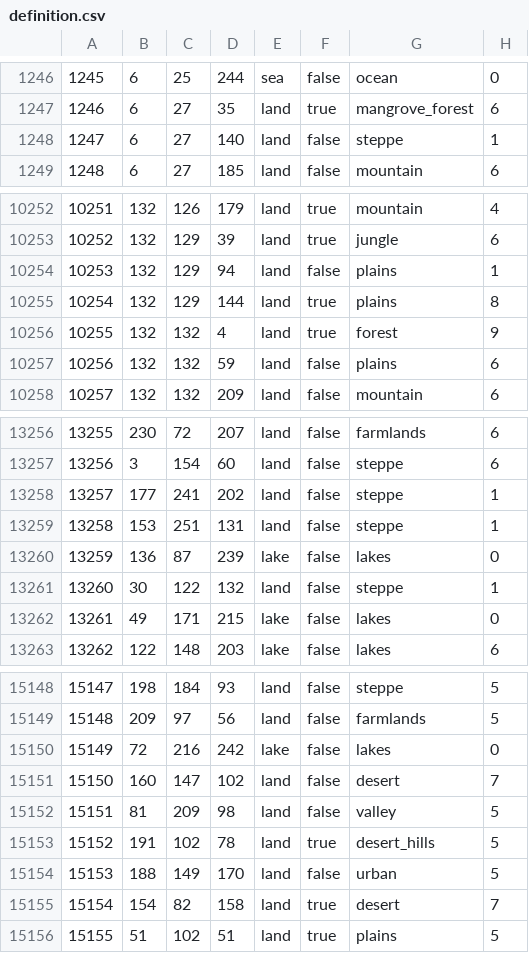
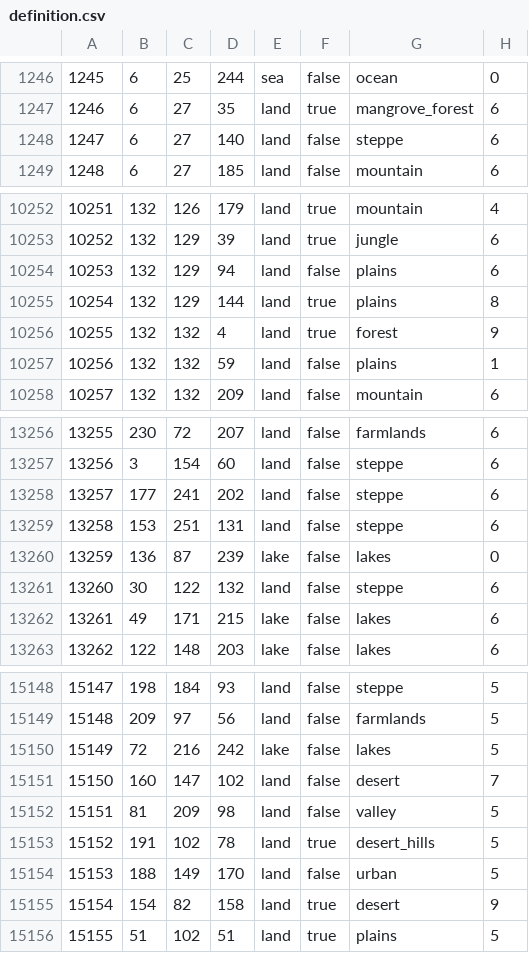
Before and after one commit to NewGrestin/PaxBritannicaRedux, a CSV file: map/definition.csv, drawn as a sheet; only a part is shown, gaps mark what is left out; the diff covers the shown part only.

Commit message:
fixing mismatched continents

```diff
--- a/map/definition.csv
+++ b/map/definition.csv
@@ -1247,3 +1247,3 @@
 1246;6;27;35;land;true;mangrove_forest;6
-1247;6;27;140;land;false;steppe;1
+1247;6;27;140;land;false;steppe;6
 1248;6;27;185;land;false;mountain;6
@@ -10253,6 +10253,6 @@
 10252;132;129;39;land;true;jungle;6
-10253;132;129;94;land;false;plains;1
+10253;132;129;94;land;false;plains;6
 10254;132;129;144;land;true;plains;8
 10255;132;132;4;land;true;forest;9
-10256;132;132;59;land;false;plains;6
+10256;132;132;59;land;false;plains;1
 10257;132;132;209;land;false;mountain;6
@@ -13257,7 +13257,7 @@
 13256;3;154;60;land;false;steppe;6
-13257;177;241;202;land;false;steppe;1
-13258;153;251;131;land;false;steppe;1
+13257;177;241;202;land;false;steppe;6
+13258;153;251;131;land;false;steppe;6
 13259;136;87;239;lake;false;lakes;0
-13260;30;122;132;land;false;steppe;1
-13261;49;171;215;lake;false;lakes;0
+13260;30;122;132;land;false;steppe;6
+13261;49;171;215;lake;false;lakes;6
 13262;122;148;203;lake;false;lakes;6
@@ -15149,3 +15149,3 @@
 15148;209;97;56;land;false;farmlands;5
-15149;72;216;242;lake;false;lakes;0
+15149;72;216;242;lake;false;lakes;5
 15150;160;147;102;land;false;desert;7
@@ -15154,3 +15154,3 @@
 15153;188;149;170;land;false;urban;5
-15154;154;82;158;land;true;desert;7
+15154;154;82;158;land;true;desert;9
 15155;51;102;51;land;true;plains;5
```
Also changed, not shown: 24 edited cells elsewhere in this file.
